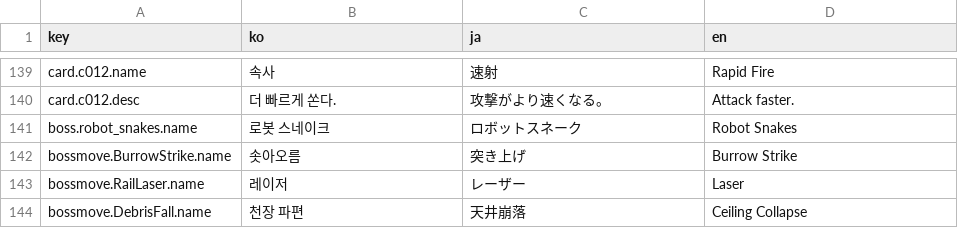
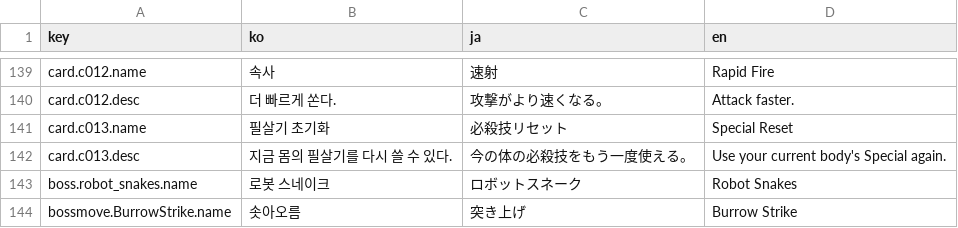
Before and after one commit to inpiawon-ui/AvengingSprit, a TSV file: Projects/AVSR/Localization/AVSR_Strings.tsv, drawn as a sheet; only a part is shown, gaps mark what is left out; the shorter side is filled out with more unchanged rows.

```diff
--- a/Projects/AVSR/Localization/AVSR_Strings.tsv
+++ b/Projects/AVSR/Localization/AVSR_Strings.tsv
@@ -140,2 +140,4 @@ card.c012.name	속사	速射	Rapid Fire
 card.c012.desc	더 빠르게 쏜다.	攻撃がより速くなる。	Attack faster.
+card.c013.name	필살기 초기화	必殺技リセット	Special Reset
+card.c013.desc	지금 몸의 필살기를 다시 쓸 수 있다.	今の体の必殺技をもう一度使える。	Use your current body's Special again.
 boss.robot_snakes.name	로봇 스네이크	ロボットスネーク	Robot Snakes
```
Also changed, not shown: 29 other files.
